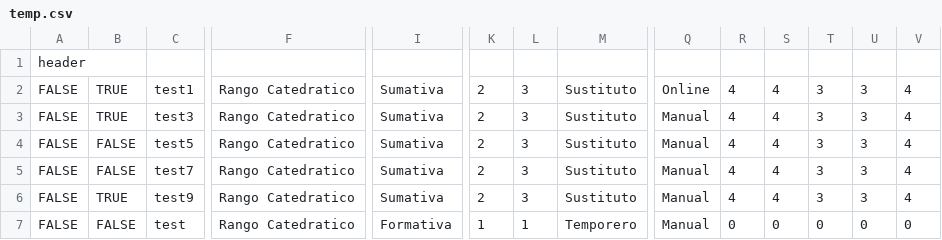
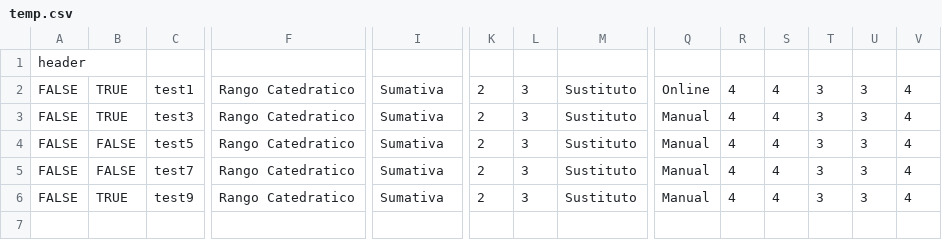
Before and after one commit to yarethmelendez/SoftwareDProject, a CSV file: temp.csv, drawn as a sheet; only a part is shown, gaps mark what is left out; rows hold the shown columns only; the diff names each change by its address in the sheet, - before the commit and + after, or states it on an @@ line.

```diff
--- a/temp.csv
+++ b/temp.csv
-row 7: FALSE | FALSE | test | Rango Catedratico | Formativa | 1 | 1 | Temporero | Manual | 0 | 0 | 0 | 0 | 0
```
Also changed, not shown: 6 other files.
